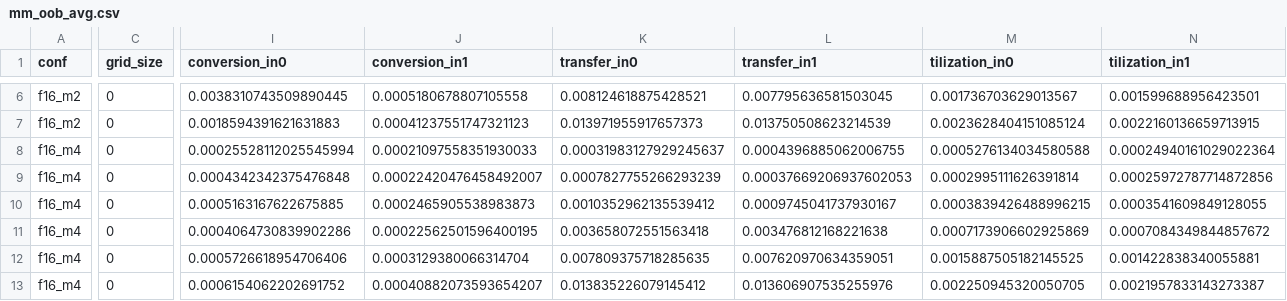
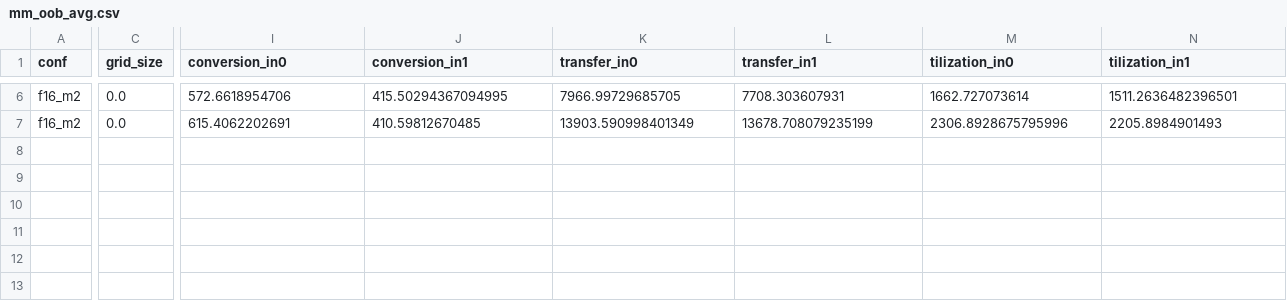
Before and after one commit to hiaripc/tt_matmul_acceleration, a CSV file: results/oob/mm_oob_avg.csv, drawn as a sheet; only a part is shown, gaps mark what is left out; rows hold the shown columns only; the diff covers the shown part only; the diff names each change by its address in the sheet, - before the commit and + after, or states it on an @@ line.

```diff
--- a/results/oob/mm_oob_avg.csv
+++ b/results/oob/mm_oob_avg.csv
-C6:C7 (grid_size): 0
+C6:C7 (grid_size): 0.0
-I6 (conversion_in0): 0.0038310743509890445
+I6 (conversion_in0): 572.6618954706
-J6 (conversion_in1): 0.0005180678807105558
+J6 (conversion_in1): 415.50294367094995
-K6 (transfer_in0): 0.008124618875428521
+K6 (transfer_in0): 7966.99729685705
-L6 (transfer_in1): 0.007795636581503045
+L6 (transfer_in1): 7708.303607931
-M6 (tilization_in0): 0.001736703629013567
+M6 (tilization_in0): 1662.727073614
-N6 (tilization_in1): 0.001599688956423501
+N6 (tilization_in1): 1511.2636482396501
-I7 (conversion_in0): 0.0018594391621631883
+I7 (conversion_in0): 615.4062202691
-J7 (conversion_in1): 0.00041237551747321123
+J7 (conversion_in1): 410.59812670485
-K7 (transfer_in0): 0.013971955917657373
+K7 (transfer_in0): 13903.590998401349
-L7 (transfer_in1): 0.013750508623214539
+L7 (transfer_in1): 13678.708079235199
-M7 (tilization_in0): 0.0023628404151085124
+M7 (tilization_in0): 2306.8928675795996
-N7 (tilization_in1): 0.0022160136659713915
+N7 (tilization_in1): 2205.8984901493
-row 8: f16_m4 | 0 | 0.00025528112025545994 | 0.00021097558351930033 | 0.00031983127929245637 | 0.0004396885062006755 | 0.0005276134034580588 | 0.00024940161029022364
-row 9: f16_m4 | 0 | 0.0004342342375476848 | 0.00022420476458492007 | 0.0007827755266293239 | 0.00037669206937602053 | 0.0002995111626391814 | 0.00025972787714872856
-row 10: f16_m4 | 0 | 0.0005163167622675885 | 0.0002465905538983873 | 0.0010352962135539412 | 0.0009745041737930167 | 0.0003839426488996215 | 0.0003541609849128055
-row 11: f16_m4 | 0 | 0.0004064730839902286 | 0.00022562501596400195 | 0.003658072551563418 | 0.003476812168221638 | 0.0007173906602925869 | 0.0007084349844857672
-row 12: f16_m4 | 0 | 0.0005726618954706406 | 0.0003129380066314704 | 0.007809375718285635 | 0.007620970634359051 | 0.0015887505182145525 | 0.001422838340055881
-row 13: f16_m4 | 0 | 0.0006154062202691752 | 0.00040882073593654207 | 0.013835226079145412 | 0.013606907535255976 | 0.002250945320050705 | 0.0021957833143273387
```
Also changed, not shown: 40 edited cells elsewhere in this file, results/oob/mm_oob_fr.csv, 42 other files.
